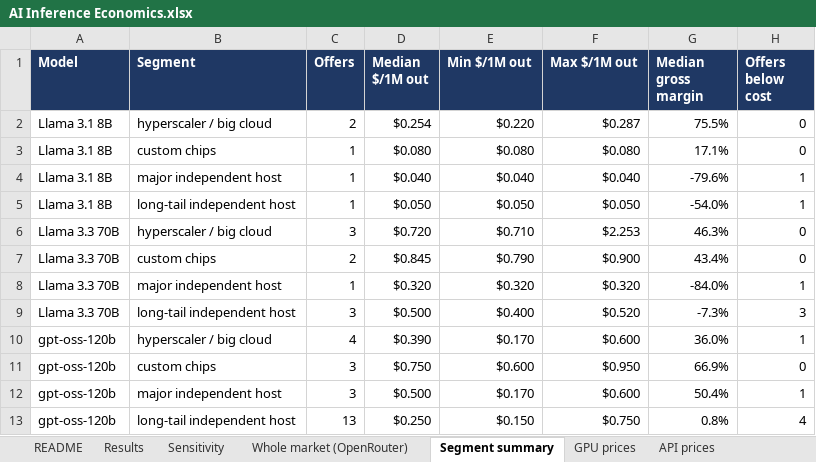
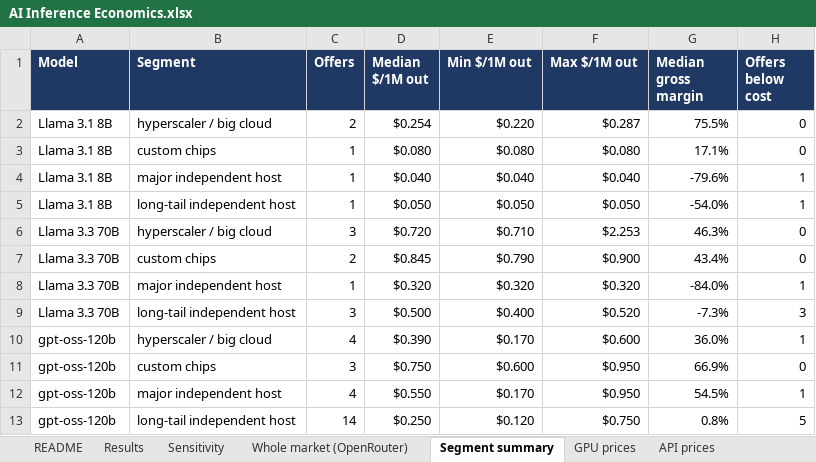
Before and after one commit to oladujitolu-ai/ai-inference-economics, an Excel workbook: outputs/AI Inference Economics.xlsx, sheet Segment summary, drawn as a sheet; values as stored, in another font and other column widths than the file's, no borders; the diff names each change by its address in the sheet, - before the commit and + after, or states it on an @@ line.

```diff
--- a/outputs/AI Inference Economics.xlsx (sheet Segment summary)
+++ b/outputs/AI Inference Economics.xlsx (sheet Segment summary)
-C12 (Offers): 3
+C12 (Offers): 4
-D12 (Median $/1M out): $0.500
+D12 (Median $/1M out): $0.550
-F12 (Max $/1M out): $0.600
+F12 (Max $/1M out): $0.950
-G12 (Median gross margin): 50.4%
+G12 (Median gross margin): 54.5%
-C13 (Offers): 13
+C13 (Offers): 14
-E13 (Min $/1M out): $0.150
+E13 (Min $/1M out): $0.120
-H13 (Offers below cost): 4
+H13 (Offers below cost): 5
```
Also changed, not shown: sheet Whole market (OpenRouter), 15 other files.
